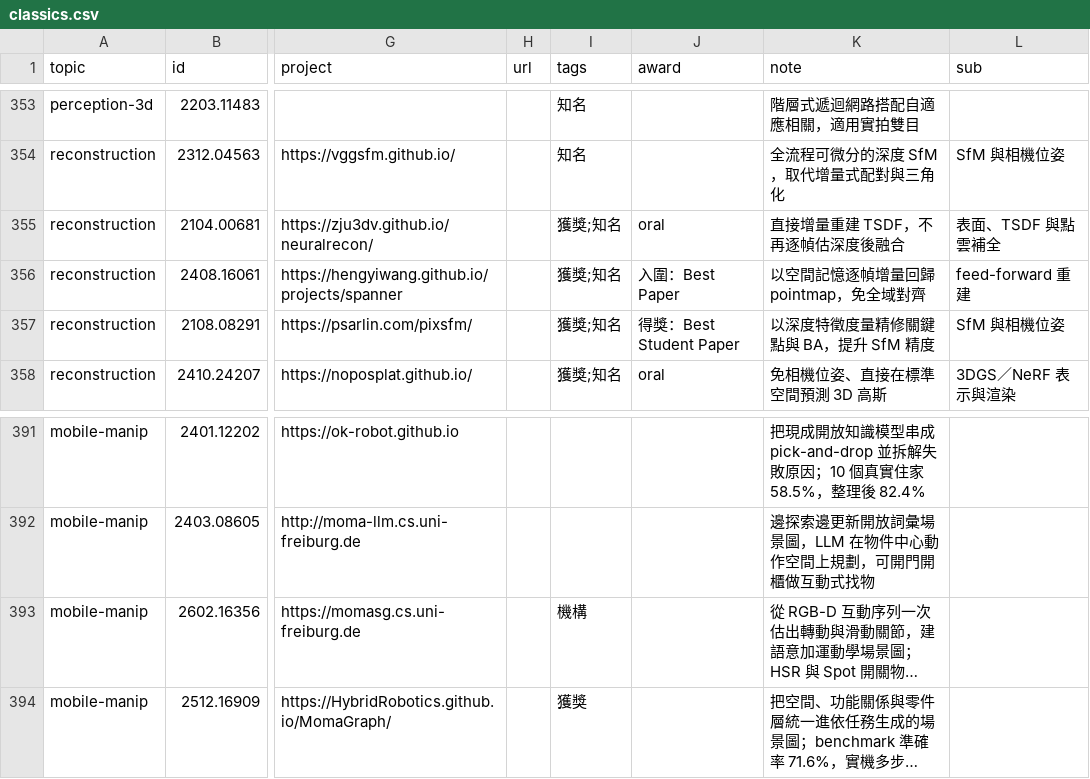
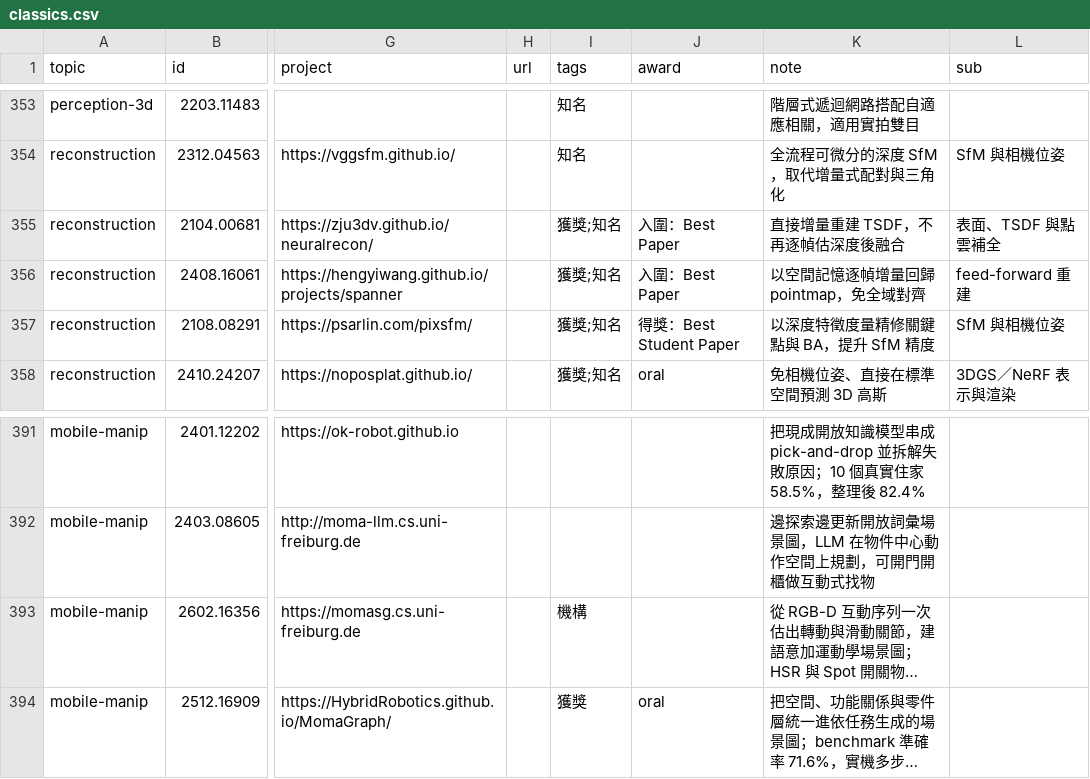
Before and after one commit to chenyuting3077/mobile-robot-survey, a CSV file: data/classics.csv, drawn as a sheet; only a part is shown, gaps mark what is left out; long unchanged cells end in …; the diff covers the shown part only; the diff names each change by its address in the sheet, - before the commit and + after, or states it on an @@ line.

```diff
--- a/data/classics.csv
+++ b/data/classics.csv
-J355 (award): oral
+J355 (award): 入圍：Best Paper
-J394 (award): (empty)
+J394 (award): oral
```
Also changed, not shown: 7 edited cells elsewhere in this file, data/archive.csv, 5 other files.
